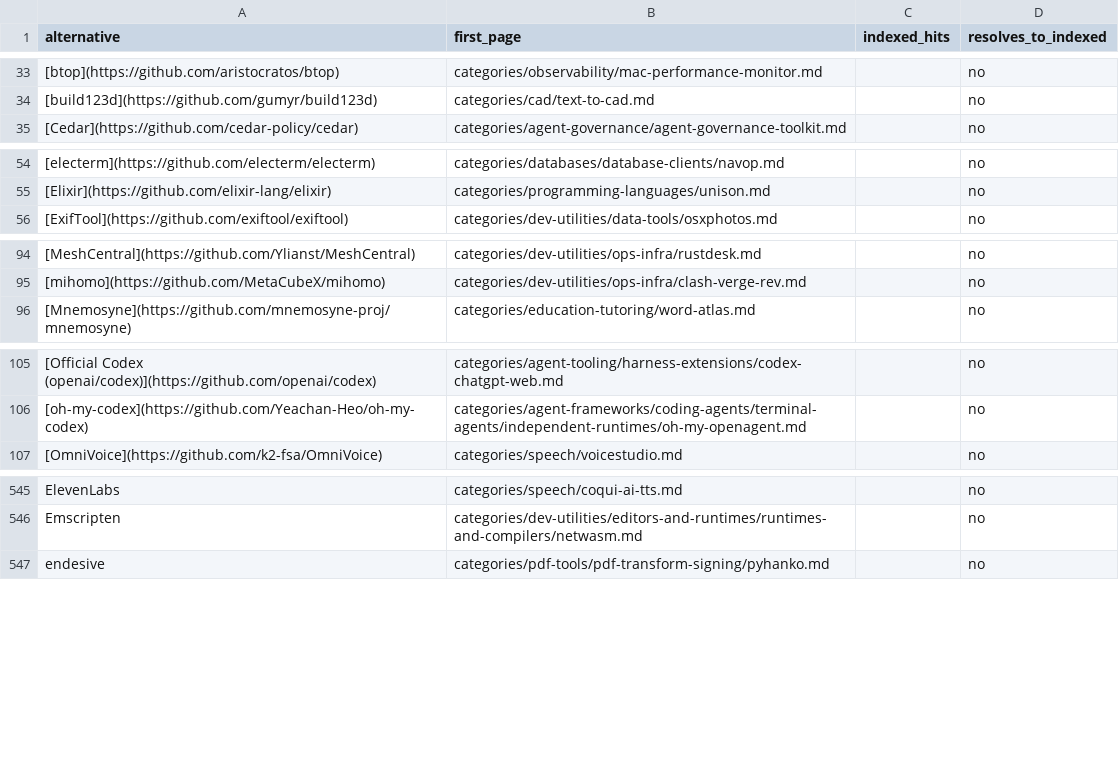
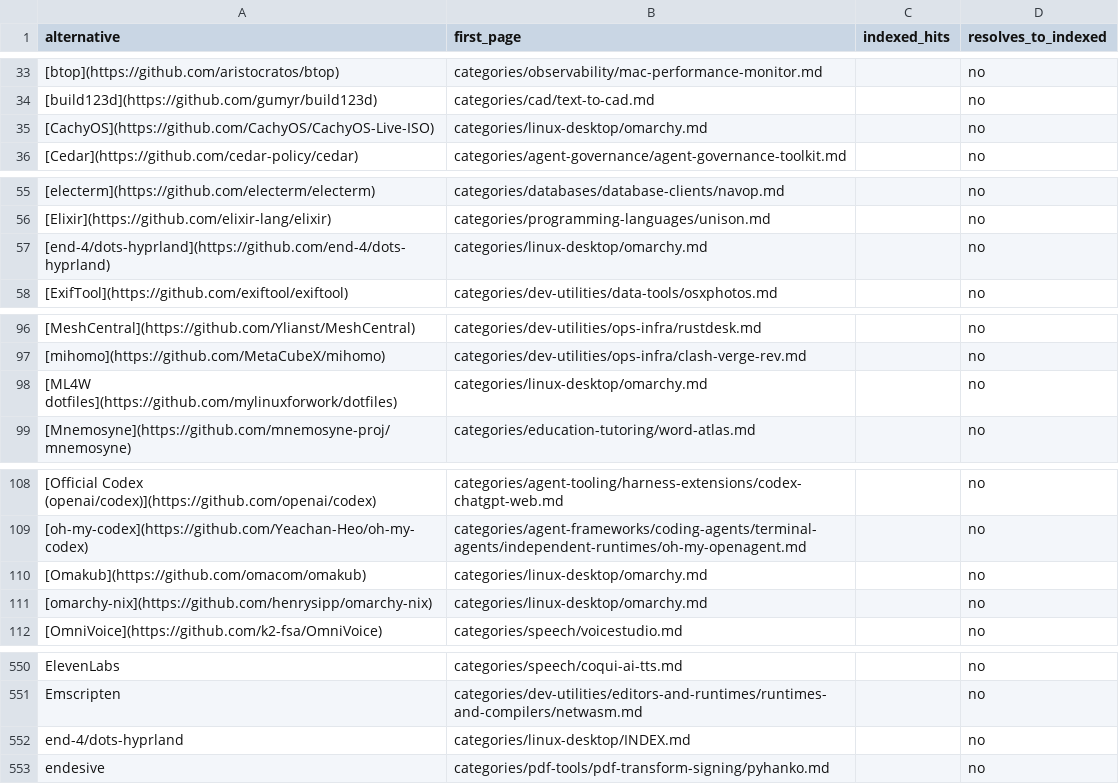
Before and after one commit to ZhenningLang/GitHub-Michelin, a CSV file: reports/unindexed-project-mentions.csv, drawn as a sheet; only a part is shown, gaps mark what is left out; the diff covers the shown part only; the diff names each change by its address in the sheet, - before the commit and + after, or states it on an @@ line.

```diff
--- a/reports/unindexed-project-mentions.csv
+++ b/reports/unindexed-project-mentions.csv
+row 35: [CachyOS](https://github.com/CachyOS/CachyOS-Live-ISO) | categories/linux-desktop/omarchy.md |  | no
+row 57: [end-4/dots-hyprland](https://github.com/end-4/dots-hyprland) | categories/linux-desktop/omarchy.md |  | no
+row 98: [ML4W dotfiles](https://github.com/mylinuxforwork/dotfiles) | categories/linux-desktop/omarchy.md |  | no
+row 110: [Omakub](https://github.com/omacom/omakub) | categories/linux-desktop/omarchy.md |  | no
+row 111: [omarchy-nix](https://github.com/henrysipp/omarchy-nix) | categories/linux-desktop/omarchy.md |  | no
+row 552: end-4/dots-hyprland | categories/linux-desktop/INDEX.md |  | no
```
Also changed, not shown: 2 added rows elsewhere in this file, reports/repo-page-index.csv, 18 other files.
